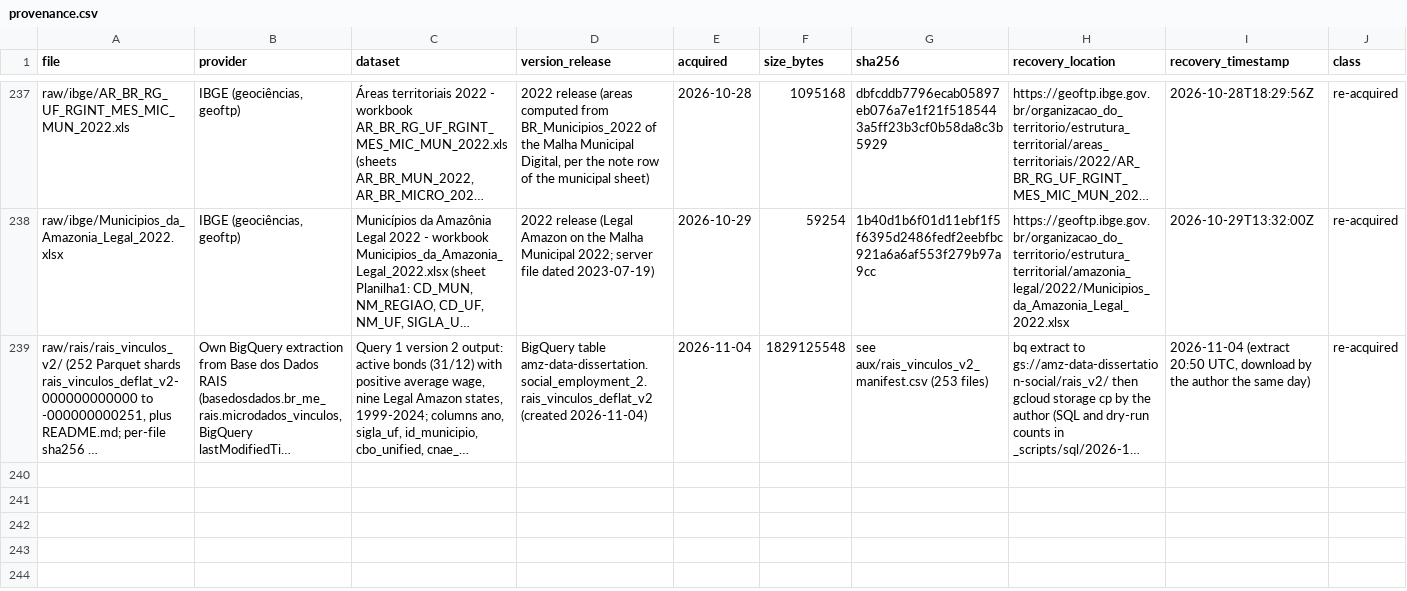
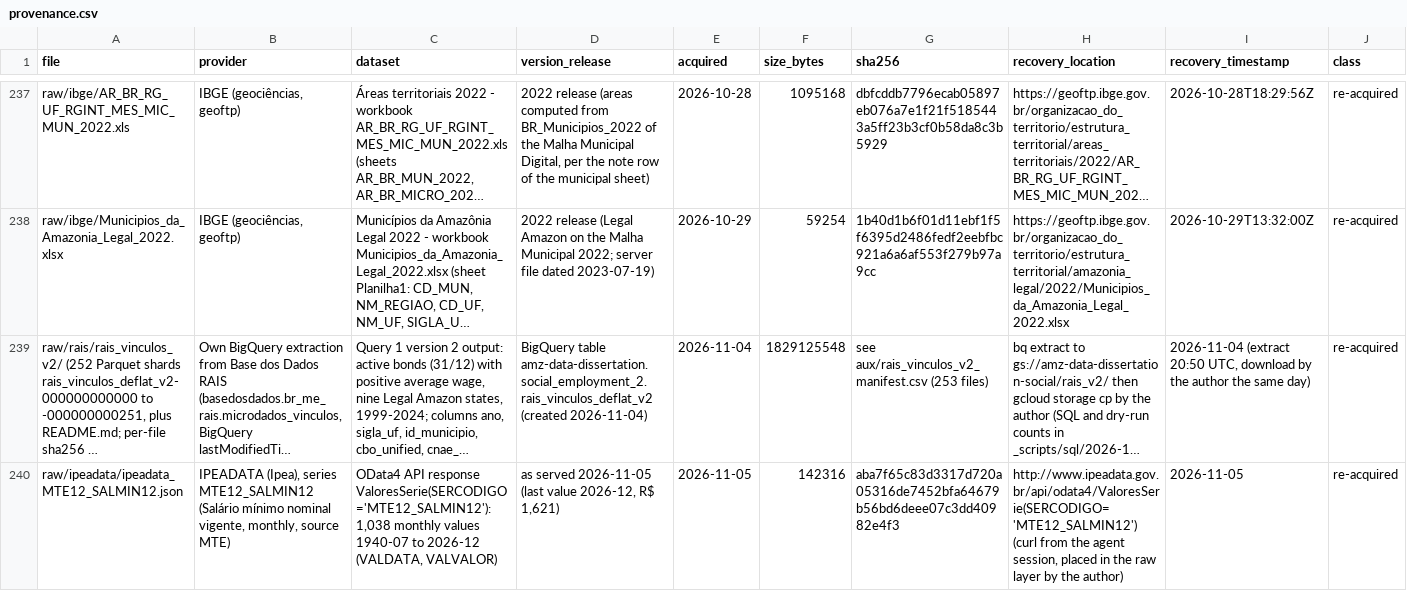
Before and after one commit to fcymbaluk/2026-amz-thesis, a CSV file: ch4-causal-analysis/_data/aux/provenance.csv, drawn as a sheet; only a part is shown, gaps mark what is left out; long unchanged cells end in …; rows hold the shown columns only; the diff names each change by its address in the sheet, - before the commit and + after, or states it on an @@ line.

```diff
--- a/ch4-causal-analysis/_data/aux/provenance.csv
+++ b/ch4-causal-analysis/_data/aux/provenance.csv
+row 240: raw/ipeadata/ipeadata_MTE12_SALMIN12.json | IPEADATA (Ipea), series MTE12_SALMIN12 (Salário mínimo nominal vigente, monthly, source MTE) | OData4 API response ValoresSerie(SERCODIGO='MTE12_SALMIN12'): 1,038 monthly values 1940-07 to 2026-12 (VALDATA, VALVALOR) | as served 2026-11-05 (last value 2026-12, R$ 1,621) | 2026-11-05 | 142316 | aba7f65c83d3317d720a05316de7452bfa64679b56bd6deee07c3dd40982e4f3 | http://www.ipeadata.gov.br/api/odata4/ValoresSerie(SERCODIGO='MTE12_SALMIN12') (curl from the agent session, placed in the raw layer by the author) | 2026-11-05 | re-acquired
```
Also changed, not shown: 11 other files.
